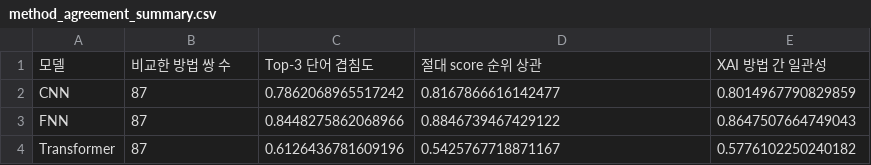
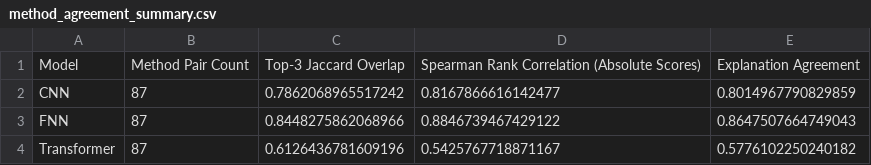
Before and after one commit to Aepor/AI_SOGANG_MiniProject, a CSV file: XAI/Model_Analysis/outputs/method_agreement_summary.csv, drawn as a sheet; removed rows and columns are numbered as before the commit, all else as after; the diff names each change by its address in the sheet, - before the commit and + after, or states it on an @@ line.

```diff
--- a/XAI/Model_Analysis/outputs/method_agreement_summary.csv
+++ b/XAI/Model_Analysis/outputs/method_agreement_summary.csv
-row 1: 모델 | 비교한 방법 쌍 수 | Top-3 단어 겹침도 | 절대 score 순위 상관 | XAI 방법 간 일관성
+row 1: Model | Method Pair Count | Top-3 Jaccard Overlap | Spearman Rank Correlation (Absolute Scores) | Explanation Agreement
```
Also changed, not shown: XAI/Model_Analysis/outputs/category_winners.csv, XAI/Model_Analysis/outputs/method_strength_summary.csv, 7 other files.
